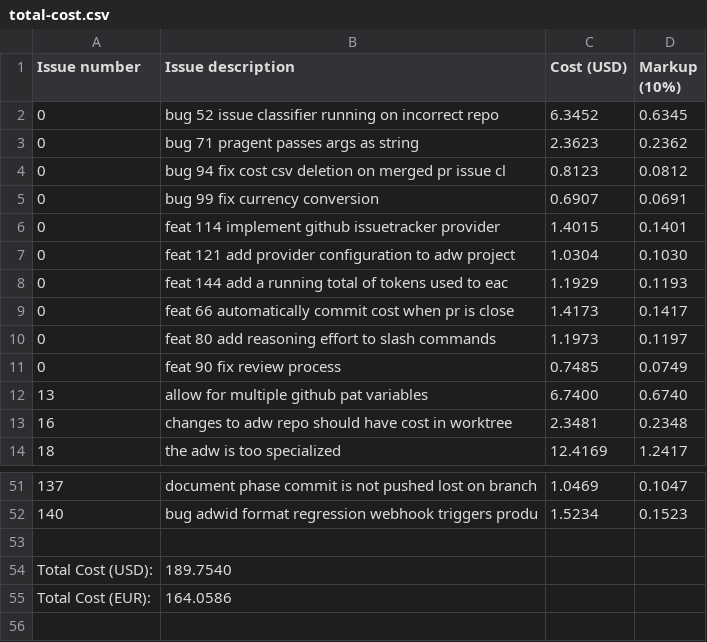
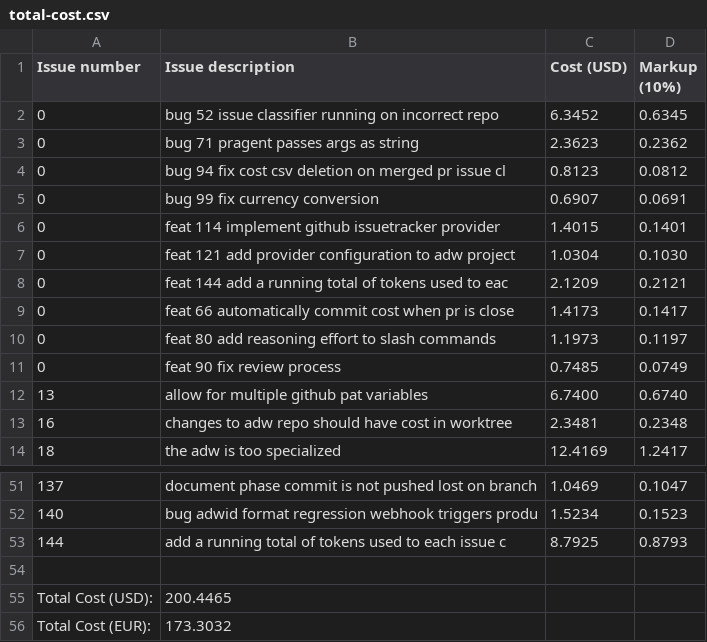
Before and after one commit to paysdoc/AI_Dev_Workflow, a CSV file: projects/AI_Dev_Workflow/total-cost.csv, drawn as a sheet; only a part is shown, gaps mark what is left out.

Commit message:
update cost data for issue #144 token totals

```diff
--- a/projects/AI_Dev_Workflow/total-cost.csv
+++ b/projects/AI_Dev_Workflow/total-cost.csv
@@ -7,3 +7,3 @@ Issue number,Issue description,Cost (USD),Markup (10%)
 0,feat 121 add provider configuration to adw project,1.0304,0.1030
-0,feat 144 add a running total of tokens used to eac,1.1929,0.1193
+0,feat 144 add a running total of tokens used to eac,2.1209,0.2121
 0,feat 66 automatically commit cost when pr is close,1.4173,0.1417
@@ -52,4 +52,5 @@ Issue number,Issue description,Cost (USD),Markup (10%)
 140,bug adwid format regression webhook triggers produ,1.5234,0.1523
+144,add a running total of tokens used to each issue c,8.7925,0.8793
 
-Total Cost (USD):,189.7540
-Total Cost (EUR):,164.0586
+Total Cost (USD):,200.4465
+Total Cost (EUR):,173.3032
```
Also changed, not shown: projects/AI_Dev_Workflow/0-feat-144-add-a-running-total-of-tokens-used-to-eac.csv, 1 other file.
